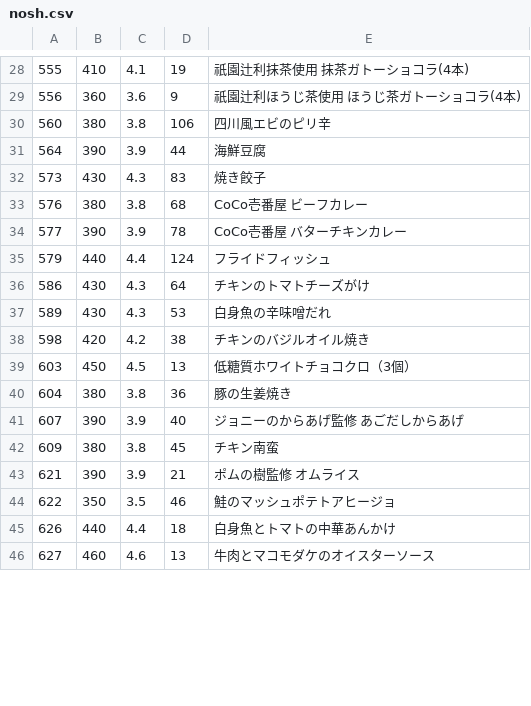
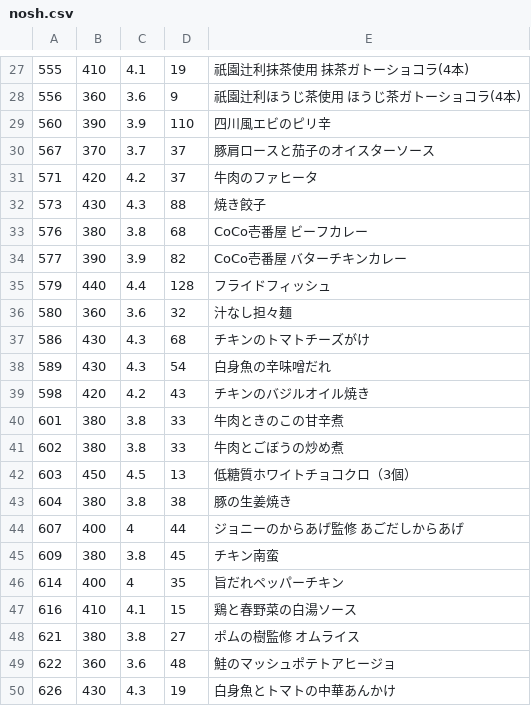
Before and after one commit to s-kono/nosh-review, a CSV file: nosh.csv, drawn as a sheet; only a part is shown, gaps mark what is left out; the diff covers the shown part only.

```diff
--- a/nosh.csv
+++ b/nosh.csv
@@ -29,18 +28,23 @@
 556,360,3.6,9,祇園辻利ほうじ茶使用  ほうじ茶ガトーショコラ(4本)
-560,380,3.8,106,四川風エビのピリ辛
-564,390,3.9,44,海鮮豆腐
-573,430,4.3,83,焼き餃子
+560,390,3.9,110,四川風エビのピリ辛
+567,370,3.7,37,豚肩ロースと茄子のオイスターソース
+571,420,4.2,37,牛肉のファヒータ
+573,430,4.3,88,焼き餃子
 576,380,3.8,68,CoCo壱番屋　ビーフカレー
-577,390,3.9,78,CoCo壱番屋　バターチキンカレー
-579,440,4.4,124,フライドフィッシュ
-586,430,4.3,64,チキンのトマトチーズがけ
-589,430,4.3,53,白身魚の辛味噌だれ
-598,420,4.2,38,チキンのバジルオイル焼き
+577,390,3.9,82,CoCo壱番屋　バターチキンカレー
+579,440,4.4,128,フライドフィッシュ
+580,360,3.6,32,汁なし担々麺
+586,430,4.3,68,チキンのトマトチーズがけ
+589,430,4.3,54,白身魚の辛味噌だれ
+598,420,4.2,43,チキンのバジルオイル焼き
+601,380,3.8,33,牛肉ときのこの甘辛煮
+602,380,3.8,33,牛肉とごぼうの炒め煮
 603,450,4.5,13,低糖質ホワイトチョコクロ（3個）
-604,380,3.8,36,豚の生姜焼き
-607,390,3.9,40,ジョニーのからあげ監修　あごだしからあげ
+604,380,3.8,38,豚の生姜焼き
+607,400,4,44,ジョニーのからあげ監修　あごだしからあげ
 609,380,3.8,45,チキン南蛮
-621,390,3.9,21,ポムの樹監修　オムライス
-622,350,3.5,46,鮭のマッシュポテトアヒージョ
-626,440,4.4,18,白身魚とトマトの中華あんかけ
-627,460,4.6,13,牛肉とマコモダケのオイスターソース
+614,400,4,35,旨だれペッパーチキン
+616,410,4.1,15,鶏と春野菜の白湯ソース
+621,380,3.8,27,ポムの樹監修　オムライス
+622,360,3.6,48,鮭のマッシュポテトアヒージョ
+626,430,4.3,19,白身魚とトマトの中華あんかけ
```
Also changed, not shown: 5 added rows, 6 removed rows and 48 edited cells elsewhere in this file, 1 other file.
